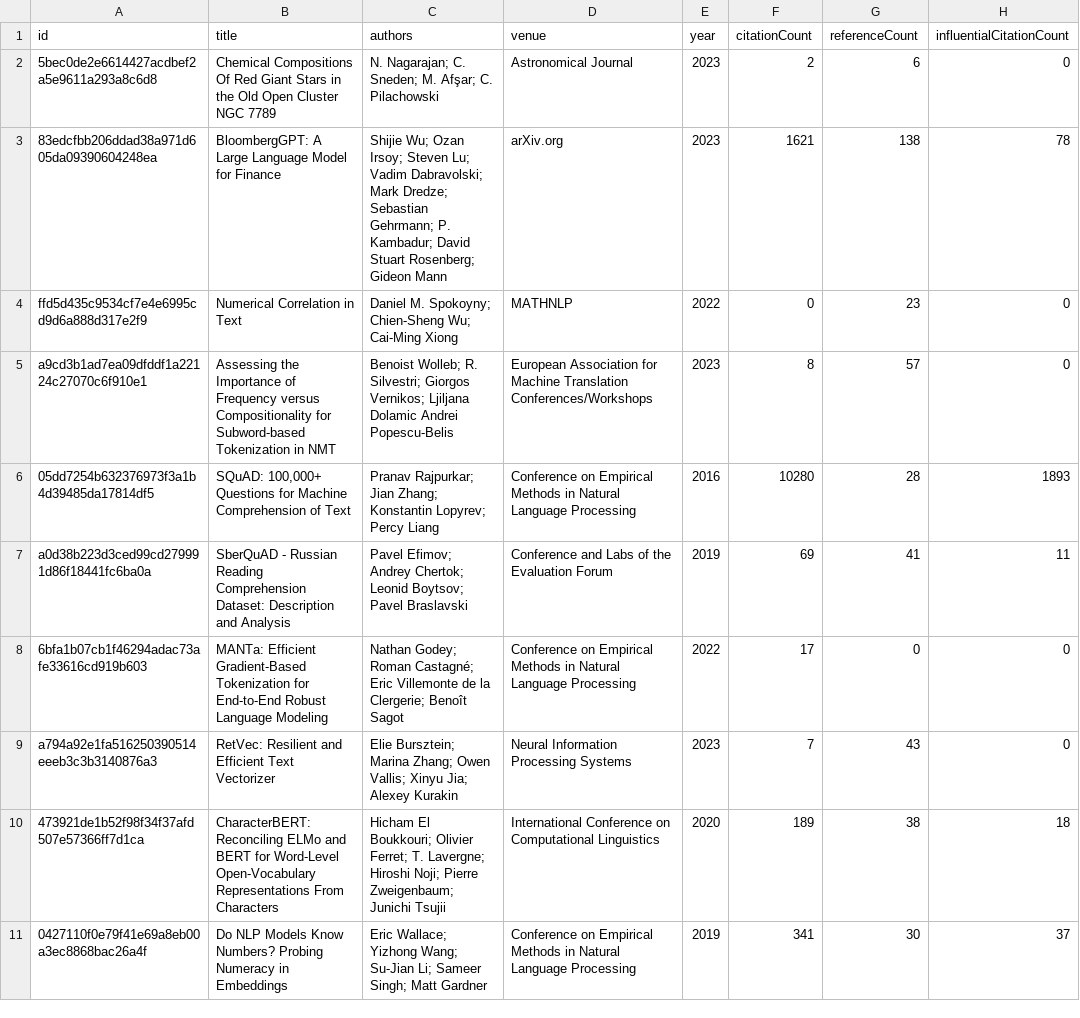
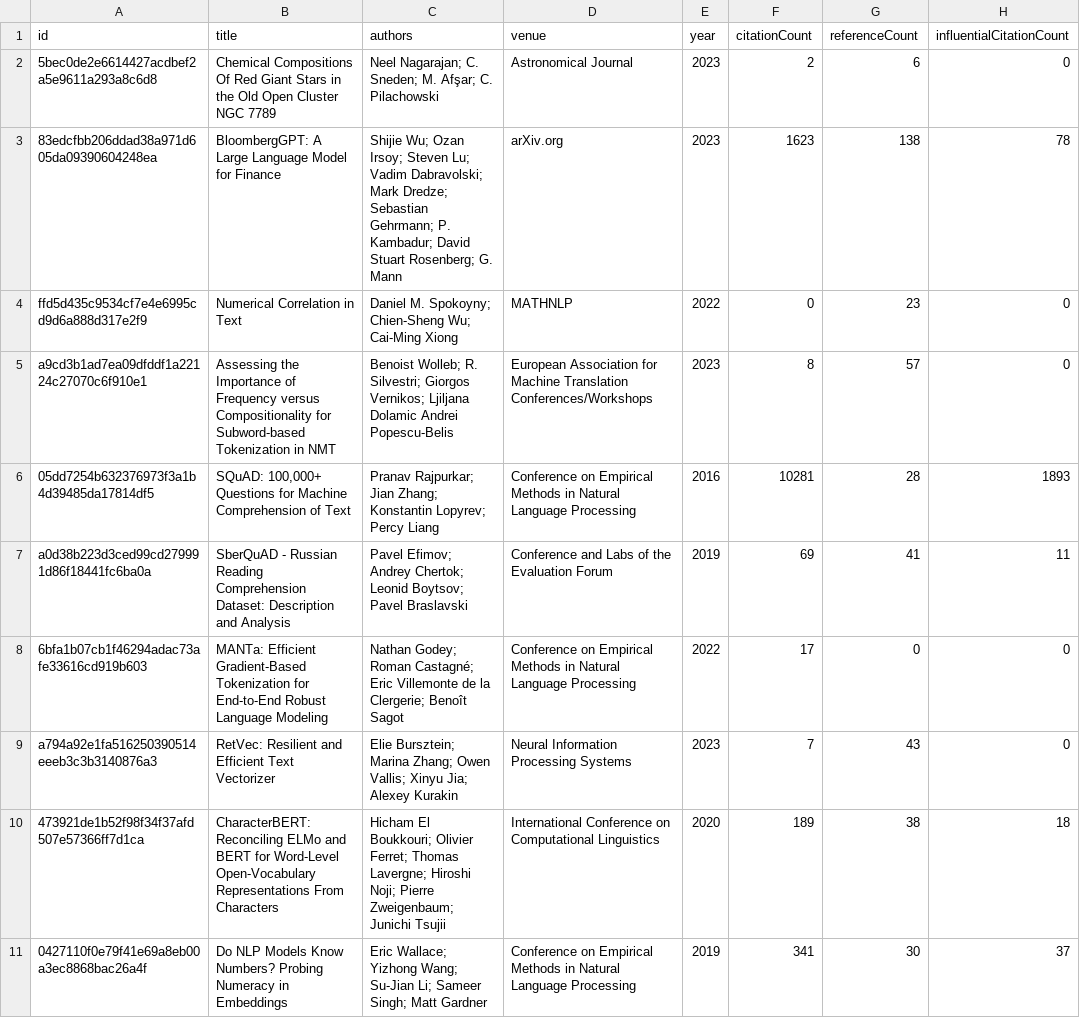
Before and after one commit to avijit-thawani/thesis-bibliography, a CSV file: data/core.csv, drawn as a sheet; only a part is shown; the diff covers the shown part only; the diff names each change by its address in the sheet, - before the commit and + after, or states it on an @@ line.

```diff
--- a/data/core.csv
+++ b/data/core.csv
-C2 (authors): N. Nagarajan; C.…
+C2 (authors): Neel Nagarajan; C.…
-C3 (authors): …Stuart Rosenberg; Gideon Mann
+C3 (authors): …Stuart Rosenberg; G. Mann
-F3 (citationCount): 1621
+F3 (citationCount): 1623
-F6 (citationCount): 10280
+F6 (citationCount): 10281
-C10 (authors): …Olivier Ferret; T. Lavergne; Hiroshi…
+C10 (authors): …Olivier Ferret; Thomas Lavergne; Hiroshi…
```
Also changed, not shown: 63 edited cells elsewhere in this file, 12 other files.
